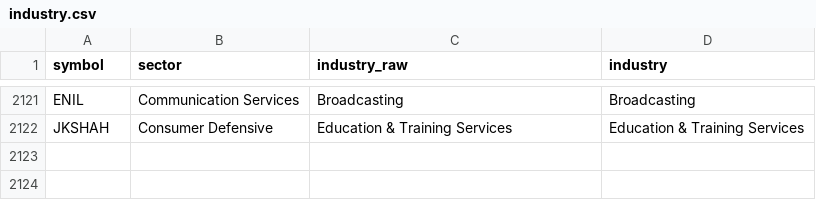
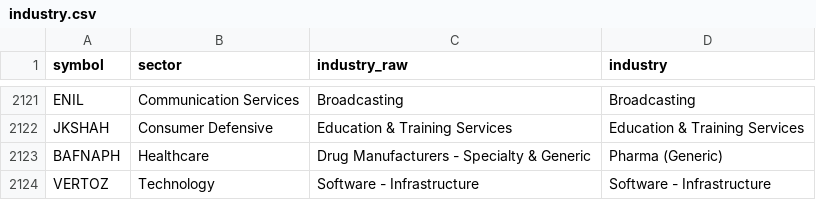
Before and after one commit to mehtaaman53/smart-money, a CSV file: data/industry.csv, drawn as a sheet; only a part is shown, gaps mark what is left out; the diff names each change by its address in the sheet, - before the commit and + after, or states it on an @@ line.

```diff
--- a/data/industry.csv
+++ b/data/industry.csv
+row 2123: BAFNAPH | Healthcare | Drug Manufacturers - Specialty & Generic | Pharma (Generic)
+row 2124: VERTOZ | Technology | Software - Infrastructure | Software - Infrastructure
```
Also changed, not shown: data/bands.csv, data/nextup_alerted.csv, 7 other files.
